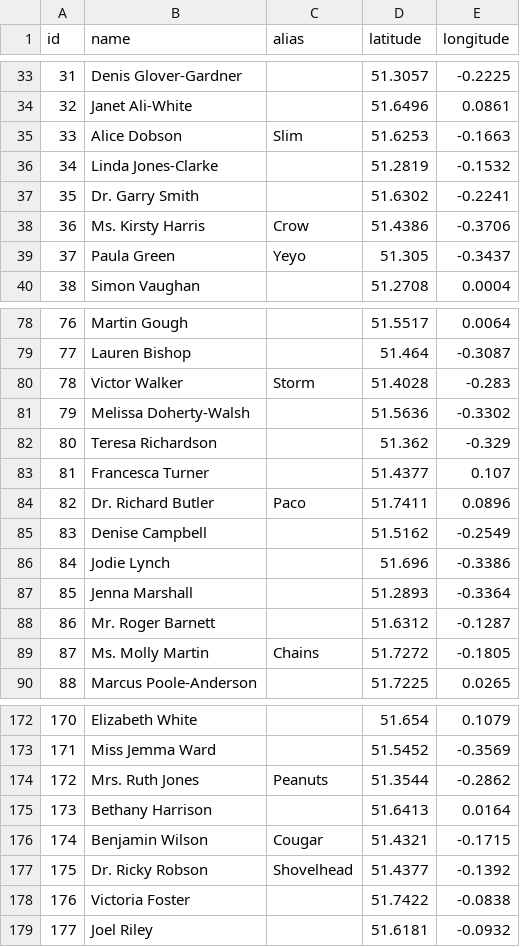
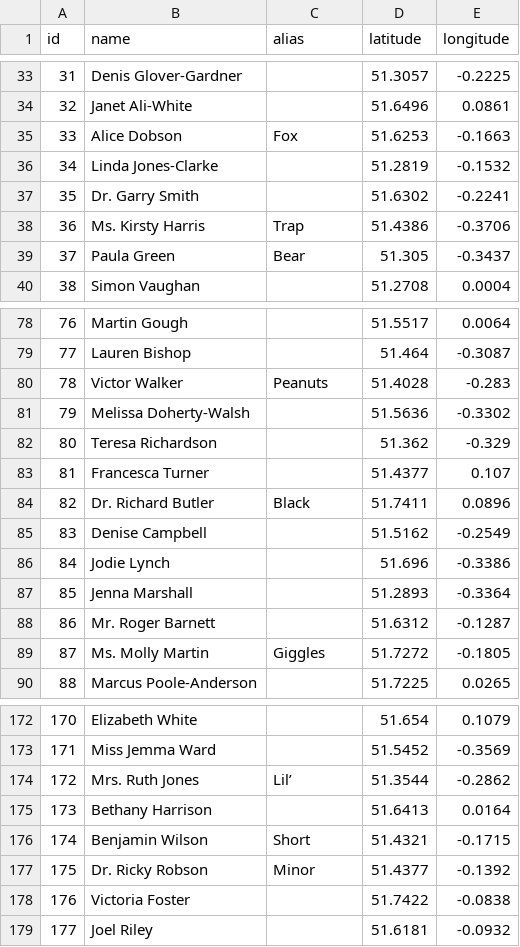
Before and after one commit to bazilione/holmes_vs_moriarty_the_sql, a CSV file: src/data/criminals_United Kingdom.csv, drawn as a sheet; only a part is shown, gaps mark what is left out; the diff covers the shown part only.

```diff
--- a/src/data/criminals_United Kingdom.csv
+++ b/src/data/criminals_United Kingdom.csv
@@ -34,7 +34,7 @@ id,name,alias,latitude,longitude
 32,Janet Ali-White,,51.6496,0.0861
-33,Alice Dobson,Slim,51.6253,-0.1663
+33,Alice Dobson,Fox,51.6253,-0.1663
 34,Linda Jones-Clarke,,51.2819,-0.1532
 35,Dr. Garry Smith,,51.6302,-0.2241
-36,Ms. Kirsty Harris,Crow,51.4386,-0.3706
-37,Paula Green,Yeyo,51.305,-0.3437
+36,Ms. Kirsty Harris,Trap,51.4386,-0.3706
+37,Paula Green,Bear,51.305,-0.3437
 38,Simon Vaughan,,51.2708,0.0004
@@ -79,3 +79,3 @@ id,name,alias,latitude,longitude
 77,Lauren Bishop,,51.464,-0.3087
-78,Victor Walker,Storm,51.4028,-0.283
+78,Victor Walker,Peanuts,51.4028,-0.283
 79,Melissa Doherty-Walsh,,51.5636,-0.3302
@@ -83,3 +83,3 @@ id,name,alias,latitude,longitude
 81,Francesca Turner,,51.4377,0.107
-82,Dr. Richard Butler,Paco,51.7411,0.0896
+82,Dr. Richard Butler,Black,51.7411,0.0896
 83,Denise Campbell,,51.5162,-0.2549
@@ -88,3 +88,3 @@ id,name,alias,latitude,longitude
 86,Mr. Roger Barnett,,51.6312,-0.1287
-87,Ms. Molly Martin,Chains,51.7272,-0.1805
+87,Ms. Molly Martin,Giggles,51.7272,-0.1805
 88,Marcus Poole-Anderson,,51.7225,0.0265
@@ -173,6 +173,6 @@ id,name,alias,latitude,longitude
 171,Miss Jemma Ward,,51.5452,-0.3569
-172,Mrs. Ruth Jones,Peanuts,51.3544,-0.2862
+172,Mrs. Ruth Jones,Lil’,51.3544,-0.2862
 173,Bethany Harrison,,51.6413,0.0164
-174,Benjamin Wilson,Cougar,51.4321,-0.1715
-175,Dr. Ricky Robson,Shovelhead,51.4377,-0.1392
+174,Benjamin Wilson,Short,51.4321,-0.1715
+175,Dr. Ricky Robson,Minor,51.4377,-0.1392
 176,Victoria Foster,,51.7422,-0.0838
```
Also changed, not shown: 20 edited cells elsewhere in this file, src/data/criminals_France.csv, src/data/criminals_Germany.csv, 10 other files.
